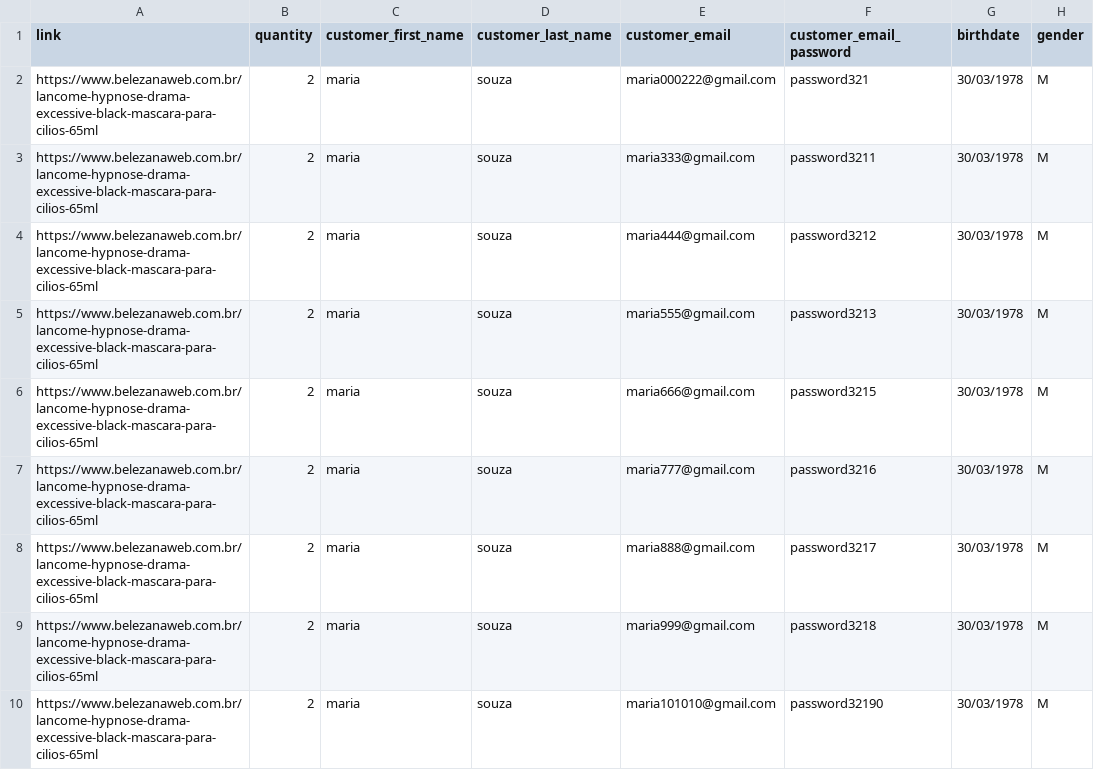
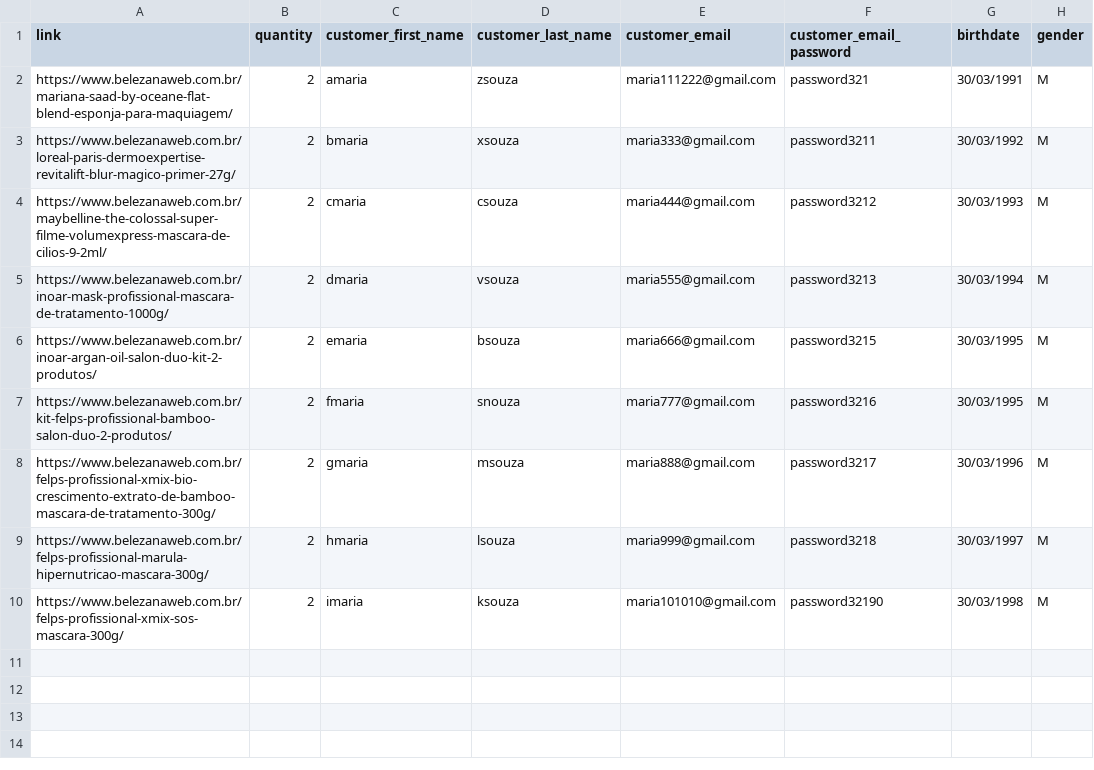
Before and after one commit to mahyess/belezena-auto-buy-bot, a CSV file: feeding_data.csv, drawn as a sheet; only a part is shown; the diff names each change by its address in the sheet, - before the commit and + after, or states it on an @@ line.

Commit message:
data change

```diff
--- a/feeding_data.csv
+++ b/feeding_data.csv
-A2 (link): https://www.belezanaweb.com.br/lancome-hypnose-drama-excessive-black-mascara-para-cilios-65ml
+A2 (link): https://www.belezanaweb.com.br/mariana-saad-by-oceane-flat-blend-esponja-para-maquiagem/
-C2 (customer_first_name): maria
+C2 (customer_first_name): amaria
-D2 (customer_last_name): souza
+D2 (customer_last_name): zsouza
-E2 (customer_email): maria000222@gmail.com
+E2 (customer_email): maria111222@gmail.com
-G2 (birthdate): 30/03/1978
+G2 (birthdate): 30/03/1991
-A3 (link): https://www.belezanaweb.com.br/lancome-hypnose-drama-excessive-black-mascara-para-cilios-65ml
+A3 (link): https://www.belezanaweb.com.br/loreal-paris-dermoexpertise-revitalift-blur-magico-primer-27g/
-C3 (customer_first_name): maria
+C3 (customer_first_name): bmaria
-D3 (customer_last_name): souza
+D3 (customer_last_name): xsouza
-G3 (birthdate): 30/03/1978
+G3 (birthdate): 30/03/1992
-A4 (link): https://www.belezanaweb.com.br/lancome-hypnose-drama-excessive-black-mascara-para-cilios-65ml
+A4 (link): https://www.belezanaweb.com.br/maybelline-the-colossal-super-filme-volumexpress-mascara-de-cilios-9-2ml/
-C4 (customer_first_name): maria
+C4 (customer_first_name): cmaria
-D4 (customer_last_name): souza
+D4 (customer_last_name): csouza
-G4 (birthdate): 30/03/1978
+G4 (birthdate): 30/03/1993
-A5 (link): https://www.belezanaweb.com.br/lancome-hypnose-drama-excessive-black-mascara-para-cilios-65ml
+A5 (link): https://www.belezanaweb.com.br/inoar-mask-profissional-mascara-de-tratamento-1000g/
-C5 (customer_first_name): maria
+C5 (customer_first_name): dmaria
-D5 (customer_last_name): souza
+D5 (customer_last_name): vsouza
-G5 (birthdate): 30/03/1978
+G5 (birthdate): 30/03/1994
-A6 (link): https://www.belezanaweb.com.br/lancome-hypnose-drama-excessive-black-mascara-para-cilios-65ml
+A6 (link): https://www.belezanaweb.com.br/inoar-argan-oil-salon-duo-kit-2-produtos/
-C6 (customer_first_name): maria
+C6 (customer_first_name): emaria
-D6 (customer_last_name): souza
+D6 (customer_last_name): bsouza
-G6:G7 (birthdate): 30/03/1978
+G6:G7 (birthdate): 30/03/1995
-A7 (link): https://www.belezanaweb.com.br/lancome-hypnose-drama-excessive-black-mascara-para-cilios-65ml
+A7 (link): https://www.belezanaweb.com.br/kit-felps-profissional-bamboo-salon-duo-2-produtos/
-C7 (customer_first_name): maria
+C7 (customer_first_name): fmaria
-D7 (customer_last_name): souza
+D7 (customer_last_name): snouza
-A8 (link): https://www.belezanaweb.com.br/lancome-hypnose-drama-excessive-black-mascara-para-cilios-65ml
+A8 (link): https://www.belezanaweb.com.br/felps-profissional-xmix-bio-crescimento-extrato-de-bamboo-mascara-de-tratamento-300g/
-C8 (customer_first_name): maria
+C8 (customer_first_name): gmaria
-D8 (customer_last_name): souza
+D8 (customer_last_name): msouza
-G8 (birthdate): 30/03/1978
+G8 (birthdate): 30/03/1996
-A9 (link): https://www.belezanaweb.com.br/lancome-hypnose-drama-excessive-black-mascara-para-cilios-65ml
+A9 (link): https://www.belezanaweb.com.br/felps-profissional-marula-hipernutricao-mascara-300g/
-C9 (customer_first_name): maria
+C9 (customer_first_name): hmaria
-D9 (customer_last_name): souza
+D9 (customer_last_name): lsouza
-G9 (birthdate): 30/03/1978
+G9 (birthdate): 30/03/1997
-A10 (link): https://www.belezanaweb.com.br/lancome-hypnose-drama-excessive-black-mascara-para-cilios-65ml
+A10 (link): https://www.belezanaweb.com.br/felps-profissional-xmix-sos-mascara-300g/
-C10 (customer_first_name): maria
+C10 (customer_first_name): imaria
-D10 (customer_last_name): souza
+D10 (customer_last_name): ksouza
-G10 (birthdate): 30/03/1978
+G10 (birthdate): 30/03/1998
```
